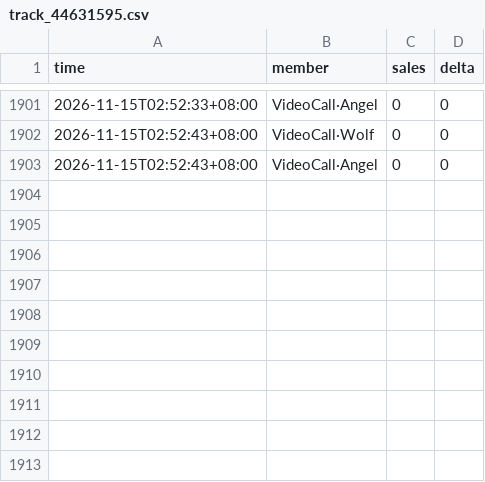
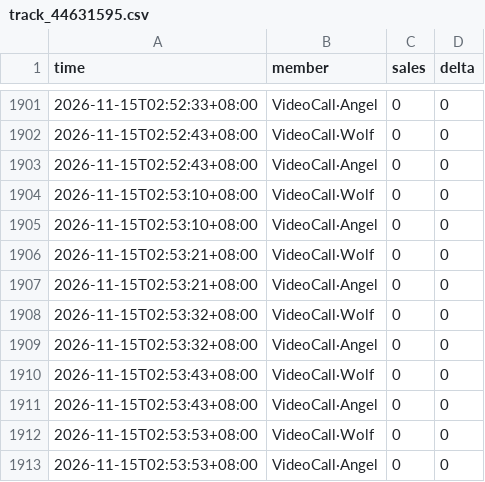
Before and after one commit to tzzz006/ktown4u-fansign-tracker, a CSV file: data/track_44631595.csv, drawn as a sheet; only a part is shown, gaps mark what is left out.

```diff
--- a/data/track_44631595.csv
+++ b/data/track_44631595.csv
@@ -1903 +1903,11 @@
 2026-11-15T02:52:43+08:00,VideoCall·Angel,0,0
+2026-11-15T02:53:10+08:00,VideoCall·Wolf,0,0
+2026-11-15T02:53:10+08:00,VideoCall·Angel,0,0
+2026-11-15T02:53:21+08:00,VideoCall·Wolf,0,0
+2026-11-15T02:53:21+08:00,VideoCall·Angel,0,0
+2026-11-15T02:53:32+08:00,VideoCall·Wolf,0,0
+2026-11-15T02:53:32+08:00,VideoCall·Angel,0,0
+2026-11-15T02:53:43+08:00,VideoCall·Wolf,0,0
+2026-11-15T02:53:43+08:00,VideoCall·Angel,0,0
+2026-11-15T02:53:53+08:00,VideoCall·Wolf,0,0
+2026-11-15T02:53:53+08:00,VideoCall·Angel,0,0
```
Also changed, not shown: 3 other files.
